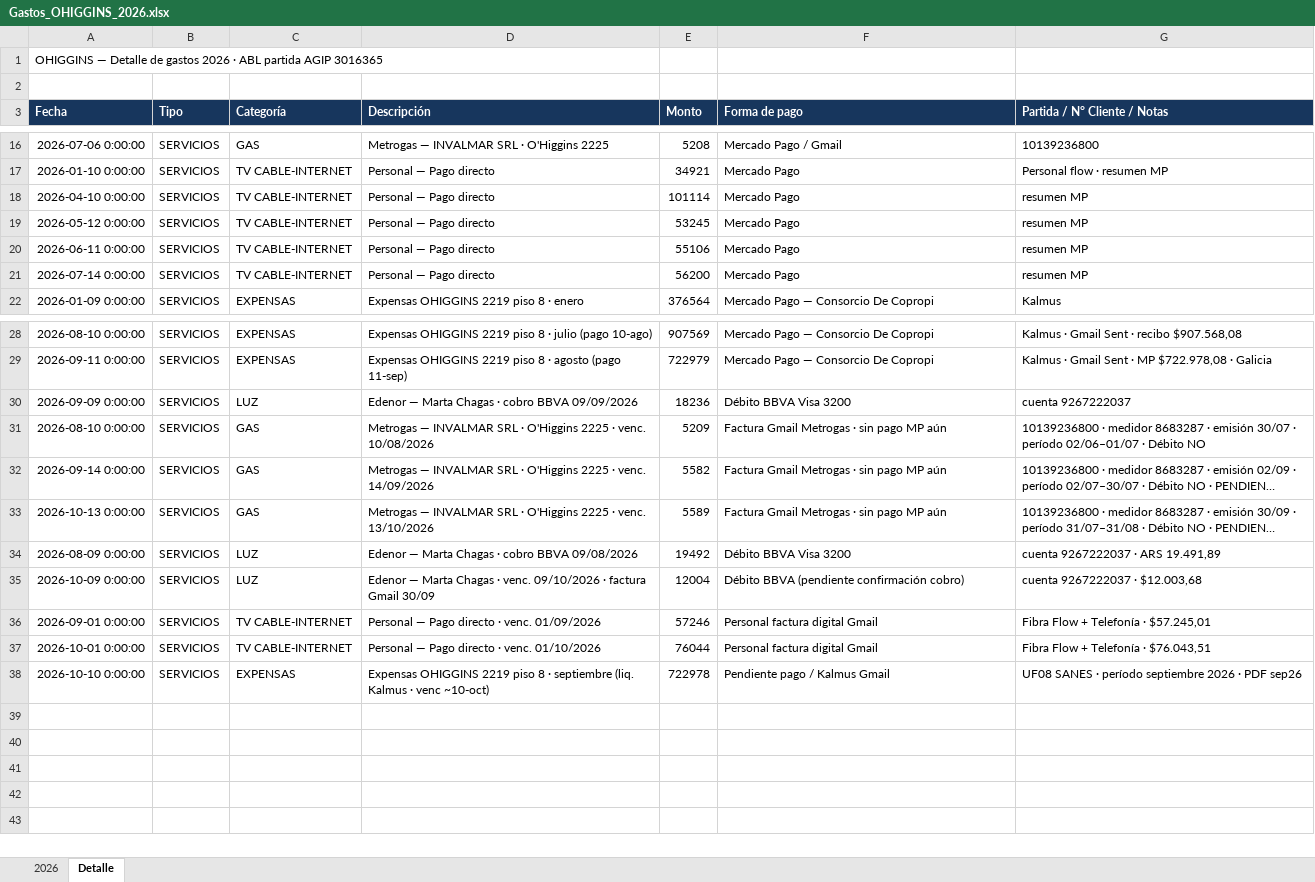
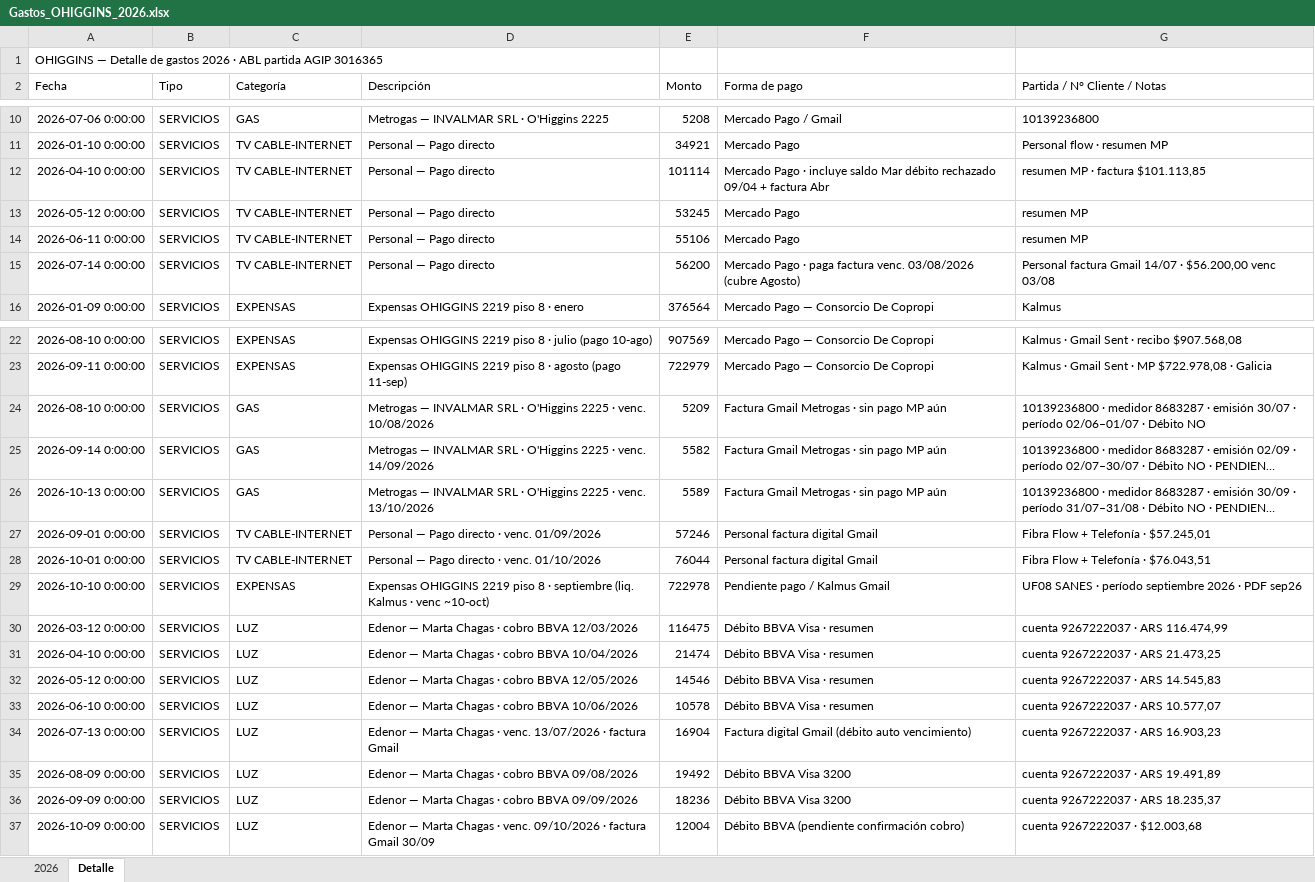
Before and after one commit to solzito148/budget, an Excel workbook: OHIGGINS/Gastos_OHIGGINS_2026.xlsx, sheet Detalle, drawn as a sheet; only a part is shown, gaps mark what is left out; long unchanged cells end in …; values as stored, in another font and other column widths than the file's, no borders; removed rows and columns are numbered as before the commit, all else as after; the diff covers the shown part only; the diff names each change by its address in the sheet, - before the commit and + after, or states it on an @@ line.

```diff
--- a/OHIGGINS/Gastos_OHIGGINS_2026.xlsx (sheet Detalle)
+++ b/OHIGGINS/Gastos_OHIGGINS_2026.xlsx (sheet Detalle)
-row 2: (empty)
@@ A2:G2 fill: #17365D → none, bold: on → off, text colour: #FFFFFF → black @@
-F12 (Forma de pago): Mercado Pago
+F12 (Forma de pago): Mercado Pago · incluye saldo Mar débito rechazado 09/04 + factura Abr
-G12 (Partida / N° Cliente / Notas): resumen MP
+G12 (Partida / N° Cliente / Notas): resumen MP · factura $101.113,85
-F15 (Forma de pago): Mercado Pago
+F15 (Forma de pago): Mercado Pago · paga factura venc. 03/08/2026 (cubre Agosto)
-G15 (Partida / N° Cliente / Notas): resumen MP
+G15 (Partida / N° Cliente / Notas): Personal factura Gmail 14/07 · $56.200,00 venc 03/08
-row 30: 2026-09-09 0:00:00 | SERVICIOS | LUZ | Edenor — Marta Chagas · cobro BBVA 09/09/2026 | 18236 | Débito BBVA Visa 3200 | cuenta 9267222037
+row 30: 2026-03-12 0:00:00 | SERVICIOS | LUZ | Edenor — Marta Chagas · cobro BBVA 12/03/2026 | 116475 | Débito BBVA Visa · resumen | cuenta 9267222037 · ARS 116.474,99
+row 31: 2026-04-10 0:00:00 | SERVICIOS | LUZ | Edenor — Marta Chagas · cobro BBVA 10/04/2026 | 21474 | Débito BBVA Visa · resumen | cuenta 9267222037 · ARS 21.473,25
+row 32: 2026-05-12 0:00:00 | SERVICIOS | LUZ | Edenor — Marta Chagas · cobro BBVA 12/05/2026 | 14546 | Débito BBVA Visa · resumen | cuenta 9267222037 · ARS 14.545,83
+row 33: 2026-06-10 0:00:00 | SERVICIOS | LUZ | Edenor — Marta Chagas · cobro BBVA 10/06/2026 | 10578 | Débito BBVA Visa · resumen | cuenta 9267222037 · ARS 10.577,07
+row 34: 2026-07-13 0:00:00 | SERVICIOS | LUZ | Edenor — Marta Chagas · venc. 13/07/2026 · factura Gmail | 16904 | Factura digital Gmail (débito auto vencimiento) | cuenta 9267222037 · ARS 16.903,23
@@ row 34 moved to row 35: 2026-08-09 0:00:00 @@
+row 36: 2026-09-09 0:00:00 | SERVICIOS | LUZ | Edenor — Marta Chagas · cobro BBVA 09/09/2026 | 18236 | Débito BBVA Visa 3200 | cuenta 9267222037 · ARS 18.235,37
@@ row 35 moved to row 37: 2026-10-09 0:00:00 @@
```
Also changed, not shown: 5 removed rows and cell formats elsewhere in this sheet, sheet 2026, BONORINO/Gastos_BONORINO_2026.xlsx, 1 other file.
